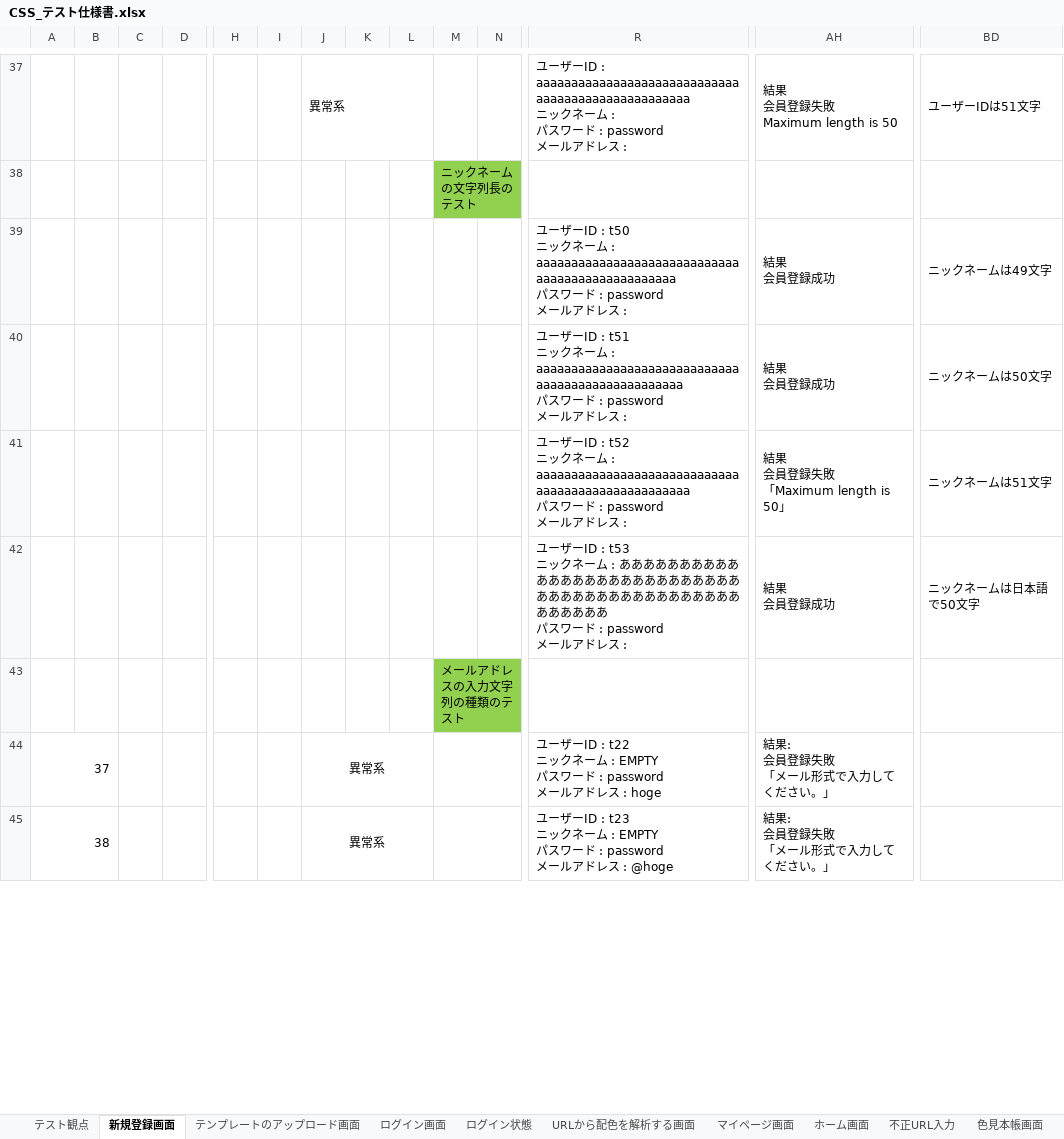
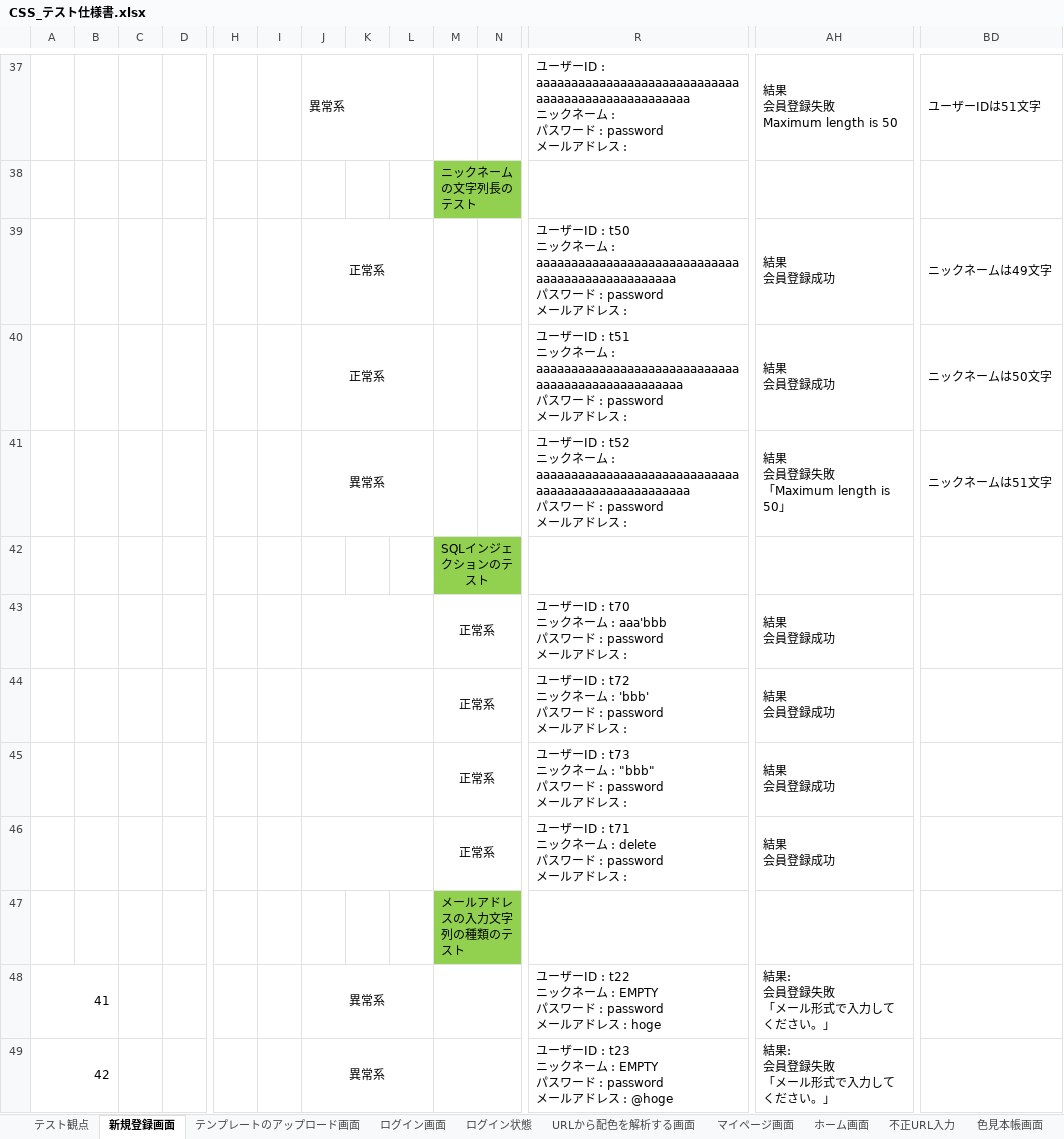
Before and after one commit to ColorSchemeSystem/CSS, an Excel workbook: CSS_テスト仕様書.xlsx, sheet 新規登録画面, drawn as a sheet; only a part is shown, gaps mark what is left out; values as stored, in another font and other column widths than the file's, no borders; removed rows and columns are numbered as before the commit, all else as after; rows hold the shown columns only; ↵ is a line break in a cell; the diff covers the shown part only; the diff names each change by its address in the sheet, - before the commit and + after, or states it on an @@ line.

Commit message:
SQLインジェクションのテストを追加

```diff
--- a/CSS_テスト仕様書.xlsx (sheet 新規登録画面)
+++ b/CSS_テスト仕様書.xlsx (sheet 新規登録画面)
-J39:J40: (empty)
+J39:J40: 正常系
+J39:L39 merged
+J40:L40 merged
-J41: (empty)
+J41: 異常系
+J41:L41 merged
-row 42:  |  |  |  |  |  |  |  |  |  |  | ユーザーID : t53 ↵ ニックネーム : ああああああああああああああああああああああああああああああああああああああああああああああああああ ↵ パスワード : password ↵ メールアドレス : | 結果 ↵ 会員登録成功 | ニックネームは日本語で50文字
+row 42:  |  |  |  |  |  |  |  |  | SQLインジェクションのテスト
+row 43:  |  |  |  |  |  |  |  |  | 正常系 |  | ユーザーID : t70 ↵ ニックネーム : aaa'bbb ↵ パスワード : password ↵ メールアドレス : | 結果 ↵ 会員登録成功
+row 44:  |  |  |  |  |  |  |  |  | 正常系 |  | ユーザーID : t72 ↵ ニックネーム : 'bbb' ↵ パスワード : password ↵ メールアドレス : | 結果 ↵ 会員登録成功
+row 45:  |  |  |  |  |  |  |  |  | 正常系 |  | ユーザーID : t73 ↵ ニックネーム : "bbb" ↵ パスワード : password ↵ メールアドレス : | 結果 ↵ 会員登録成功
+row 46:  |  |  |  |  |  |  |  |  | 正常系 |  | ユーザーID : t71 ↵ ニックネーム : delete ↵ パスワード : password ↵ メールアドレス : | 結果 ↵ 会員登録成功
-A48: 37
+A48: 41
-A49: 38
+A49: 42
```
Also changed, not shown: 4 added rows, 8 edited cells and cell formats elsewhere in this sheet.
